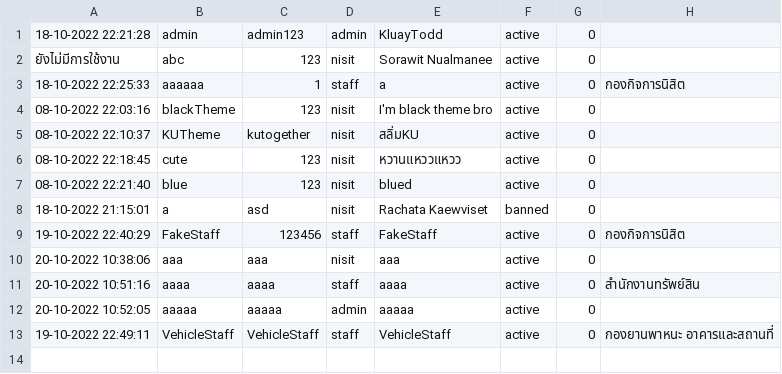
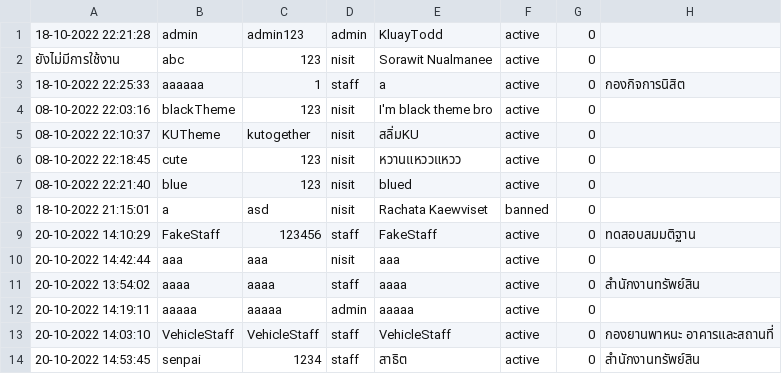
Before and after one commit to SoraNual/KU_ComplaintSubmissionJavaApp, a CSV file: data/users.csv, drawn as a sheet.

```diff
--- a/data/users.csv
+++ b/data/users.csv
@@ -8,6 +8,7 @@
 18-10-2022 21:15:01,a,asd,nisit,Rachata Kaewviset,banned,0
-19-10-2022 22:40:29,FakeStaff,123456,staff,FakeStaff,active,0,กองกิจการนิสิต
-20-10-2022 10:38:06,aaa,aaa,nisit,aaa,active,0
-20-10-2022 10:51:16,aaaa,aaaa,staff,aaaa,active,0,สำนักงานทรัพย์สิน
-20-10-2022 10:52:05,aaaaa,aaaaa,admin,aaaaa,active,0
-19-10-2022 22:49:11,VehicleStaff,VehicleStaff,staff,VehicleStaff,active,0,กองยานพาหนะ อาคารและสถานที่
+20-10-2022 14:10:29,FakeStaff,123456,staff,FakeStaff,active,0,ทดสอบสมมติฐาน
+20-10-2022 14:42:44,aaa,aaa,nisit,aaa,active,0
+20-10-2022 13:54:02,aaaa,aaaa,staff,aaaa,active,0,สำนักงานทรัพย์สิน
+20-10-2022 14:19:11,aaaaa,aaaaa,admin,aaaaa,active,0
+20-10-2022 14:03:10,VehicleStaff,VehicleStaff,staff,VehicleStaff,active,0,กองยานพาหนะ อาคารและสถานที่
+20-10-2022 14:53:45,senpai,1234,staff,สาธิต,active,0,สำนักงานทรัพย์สิน
```
Also changed, not shown: data/agency.csv, data/complaints.csv, 8 other files.
